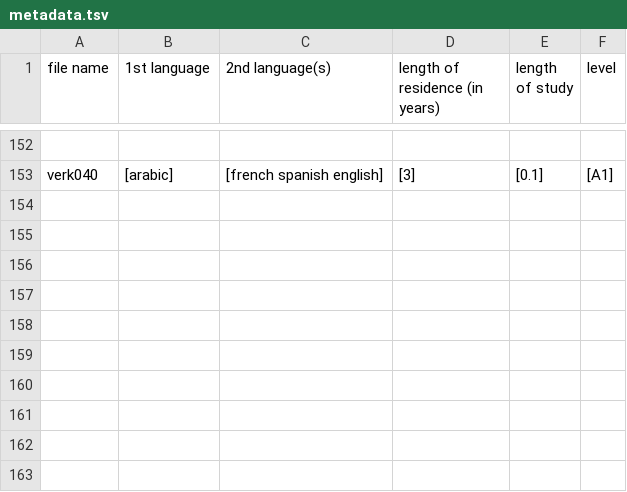
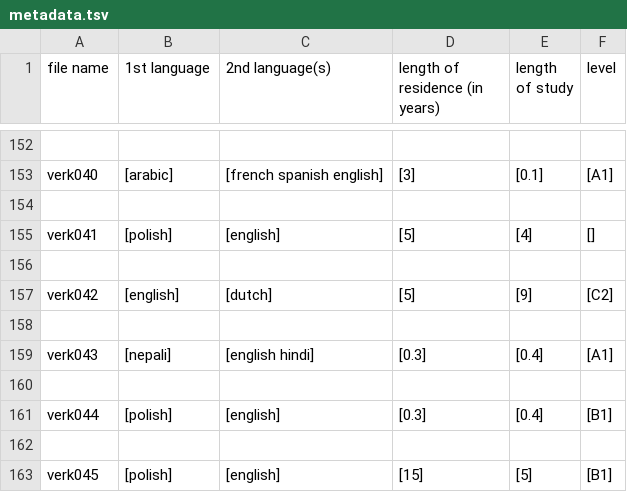
Before and after one commit to antonkarl/iceErrorCorpusSpecialized, a TSV file: iceErrorCorpusL2/data/metadata.tsv, drawn as a sheet; only a part is shown, gaps mark what is left out; the diff names each change by its address in the sheet, - before the commit and + after, or states it on an @@ line.

Commit message:
updated

```diff
--- a/iceErrorCorpusL2/data/metadata.tsv
+++ b/iceErrorCorpusL2/data/metadata.tsv
+row 154: (empty)
+row 155: verk041 | [polish] | [english] | [5] | [4] | []
+row 156: (empty)
+row 157: verk042 | [english] | [dutch] | [5] | [9] | [C2]
+row 158: (empty)
+row 159: verk043 | [nepali] | [english hindi] | [0.3] | [0.4] | [A1]
+row 160: (empty)
+row 161: verk044 | [polish] | [english] | [0.3] | [0.4] | [B1]
+row 162: (empty)
+row 163: verk045 | [polish] | [english] | [15] | [5] | [B1]
```
